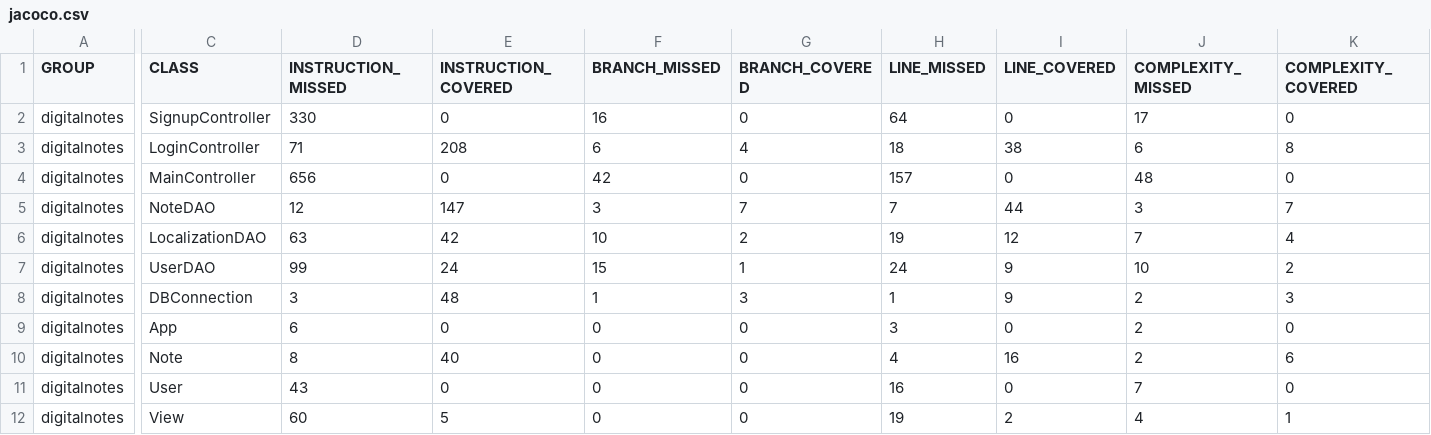
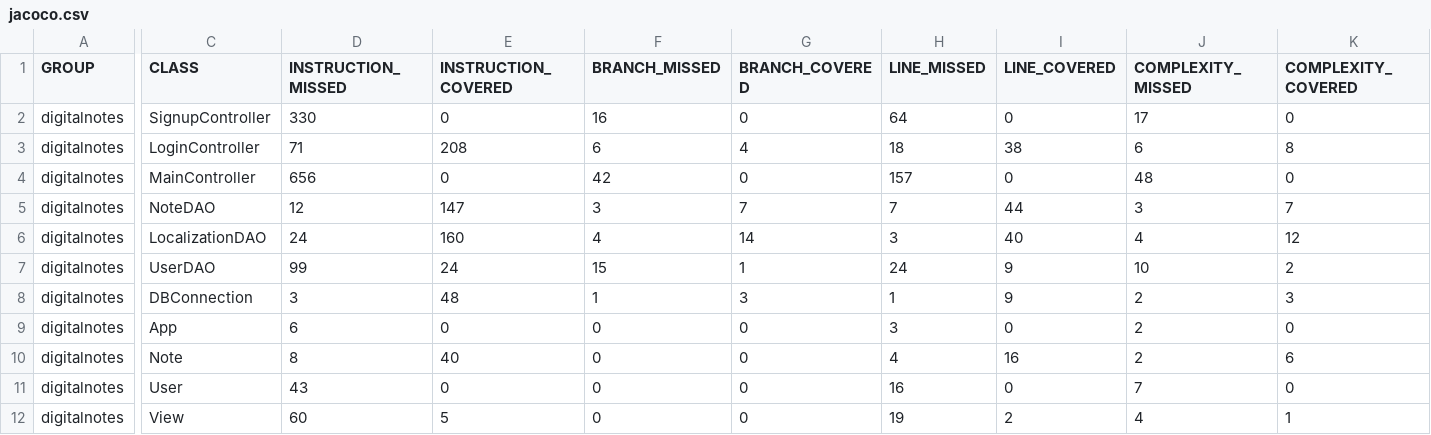
Before and after one commit to Entorkrasniqi/SEP01_Group6, a CSV file: target/jacoco-report/jacoco.csv, drawn as a sheet; only a part is shown, gaps mark what is left out; the diff covers the shown part only; the diff names each change by its address in the sheet, - before the commit and + after, or states it on an @@ line.

```diff
--- a/target/jacoco-report/jacoco.csv
+++ b/target/jacoco-report/jacoco.csv
-D6 (INSTRUCTION_MISSED): 63
+D6 (INSTRUCTION_MISSED): 24
-E6 (INSTRUCTION_COVERED): 42
+E6 (INSTRUCTION_COVERED): 160
-F6 (BRANCH_MISSED): 10
+F6 (BRANCH_MISSED): 4
-G6 (BRANCH_COVERED): 2
+G6 (BRANCH_COVERED): 14
-H6 (LINE_MISSED): 19
+H6 (LINE_MISSED): 3
-I6 (LINE_COVERED): 12
+I6 (LINE_COVERED): 40
-J6 (COMPLEXITY_MISSED): 7
+J6 (COMPLEXITY_MISSED): 4
-K6 (COMPLEXITY_COVERED): 4
+K6 (COMPLEXITY_COVERED): 12
```
Also changed, not shown: 2 edited cells elsewhere in this file, 26 other files.
